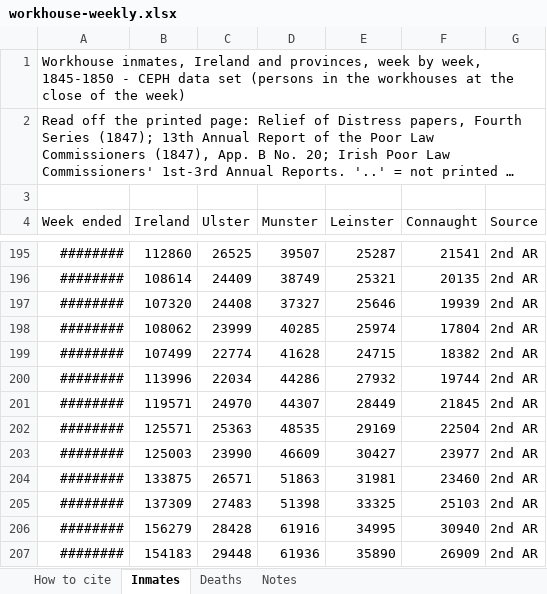
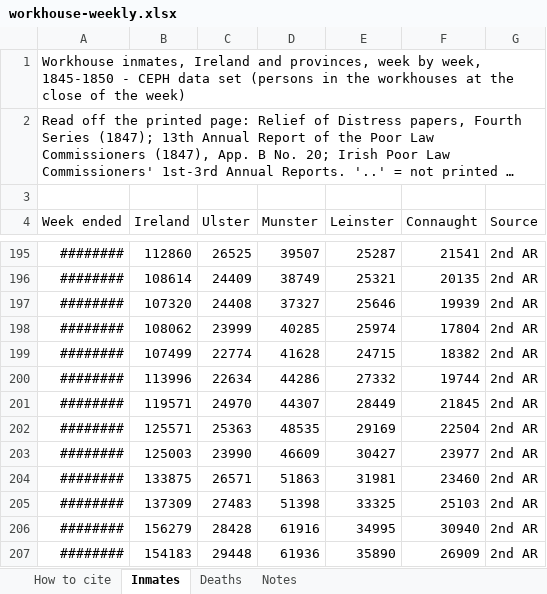
Before and after one commit to ronanlyons/irish-data, an Excel workbook: data/workhouse-weekly.xlsx, sheet Inmates, drawn as a sheet; only a part is shown, gaps mark what is left out; long unchanged cells end in …; values as stored, in another font and other column widths than the file's, no borders; the diff names each change by its address in the sheet, - before the commit and + after, or states it on an @@ line.

```diff
--- a/data/workhouse-weekly.xlsx (sheet Inmates)
+++ b/data/workhouse-weekly.xlsx (sheet Inmates)
-C200 (Ulster): 22034
+C200 (Ulster): 22634
-E200 (Leinster): 27932
+E200 (Leinster): 27332
```
Also changed, not shown: sheet How to cite, 2 other files.
